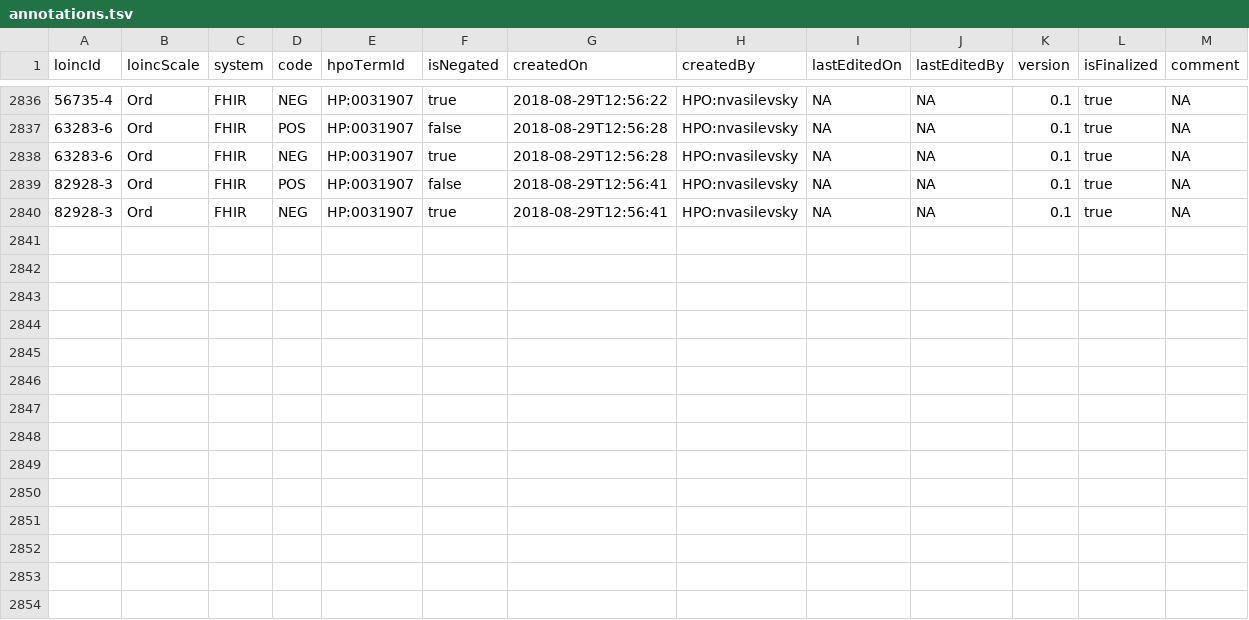
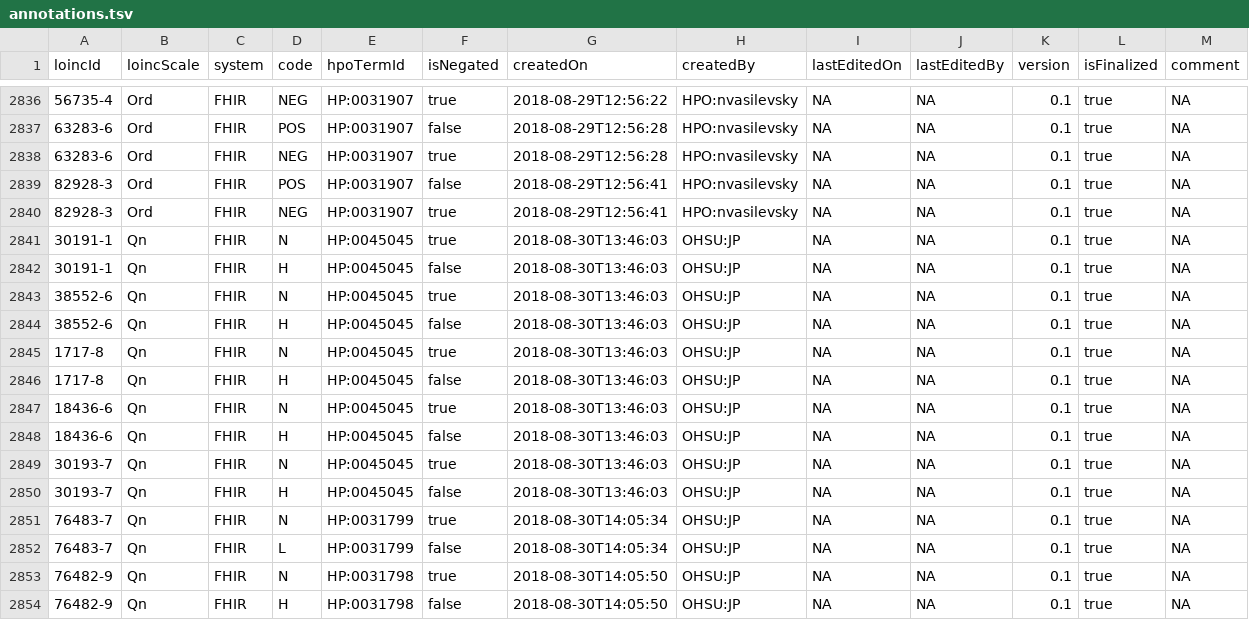
Before and after one commit to TheJacksonLaboratory/loinc2hpoAnnotation, a TSV file: Data/TSVSingleFile/annotations.tsv, drawn as a sheet; only a part is shown, gaps mark what is left out.

Commit message:
update

```diff
--- a/Data/TSVSingleFile/annotations.tsv
+++ b/Data/TSVSingleFile/annotations.tsv
@@ -2840 +2840,15 @@ loincId	loincScale	system	code	hpoTermId	isNegated	createdOn	createdBy	lastEdite
 82928-3	Ord	FHIR	NEG	HP:0031907	true	2018-08-29T12:56:41	HPO:nvasilevsky	NA	NA	0.1	true	NA
+30191-1	Qn	FHIR	N	HP:0045045	true	2018-08-30T13:46:03	OHSU:JP	NA	NA	0.1	true	NA
+30191-1	Qn	FHIR	H	HP:0045045	false	2018-08-30T13:46:03	OHSU:JP	NA	NA	0.1	true	NA
+38552-6	Qn	FHIR	N	HP:0045045	true	2018-08-30T13:46:03	OHSU:JP	NA	NA	0.1	true	NA
+38552-6	Qn	FHIR	H	HP:0045045	false	2018-08-30T13:46:03	OHSU:JP	NA	NA	0.1	true	NA
+1717-8	Qn	FHIR	N	HP:0045045	true	2018-08-30T13:46:03	OHSU:JP	NA	NA	0.1	true	NA
+1717-8	Qn	FHIR	H	HP:0045045	false	2018-08-30T13:46:03	OHSU:JP	NA	NA	0.1	true	NA
+18436-6	Qn	FHIR	N	HP:0045045	true	2018-08-30T13:46:03	OHSU:JP	NA	NA	0.1	true	NA
+18436-6	Qn	FHIR	H	HP:0045045	false	2018-08-30T13:46:03	OHSU:JP	NA	NA	0.1	true	NA
+30193-7	Qn	FHIR	N	HP:0045045	true	2018-08-30T13:46:03	OHSU:JP	NA	NA	0.1	true	NA
+30193-7	Qn	FHIR	H	HP:0045045	false	2018-08-30T13:46:03	OHSU:JP	NA	NA	0.1	true	NA
+76483-7	Qn	FHIR	N	HP:0031799	true	2018-08-30T14:05:34	OHSU:JP	NA	NA	0.1	true	NA
+76483-7	Qn	FHIR	L	HP:0031799	false	2018-08-30T14:05:34	OHSU:JP	NA	NA	0.1	true	NA
+76482-9	Qn	FHIR	N	HP:0031798	true	2018-08-30T14:05:50	OHSU:JP	NA	NA	0.1	true	NA
+76482-9	Qn	FHIR	H	HP:0031798	false	2018-08-30T14:05:50	OHSU:JP	NA	NA	0.1	true	NA
```
